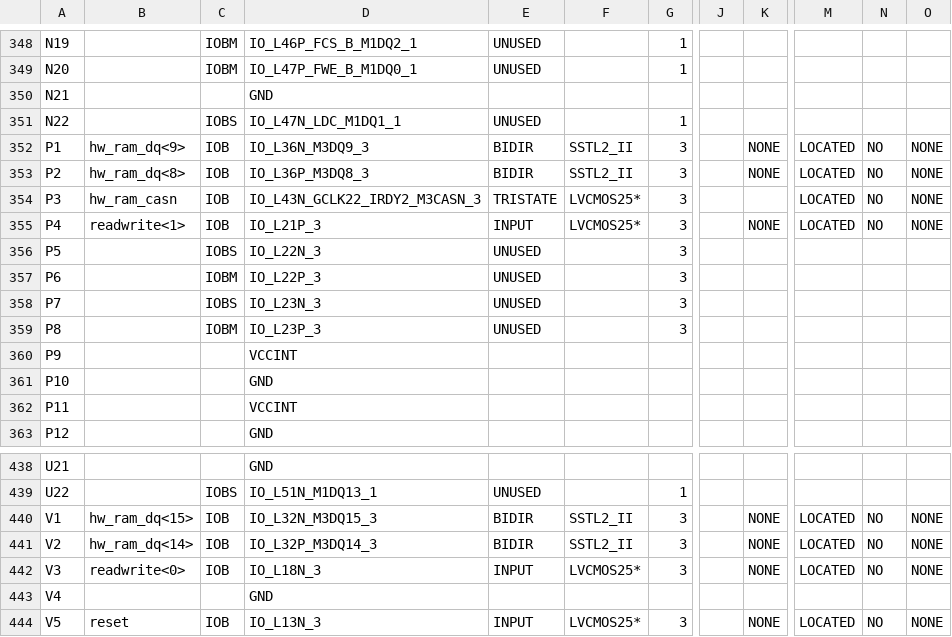
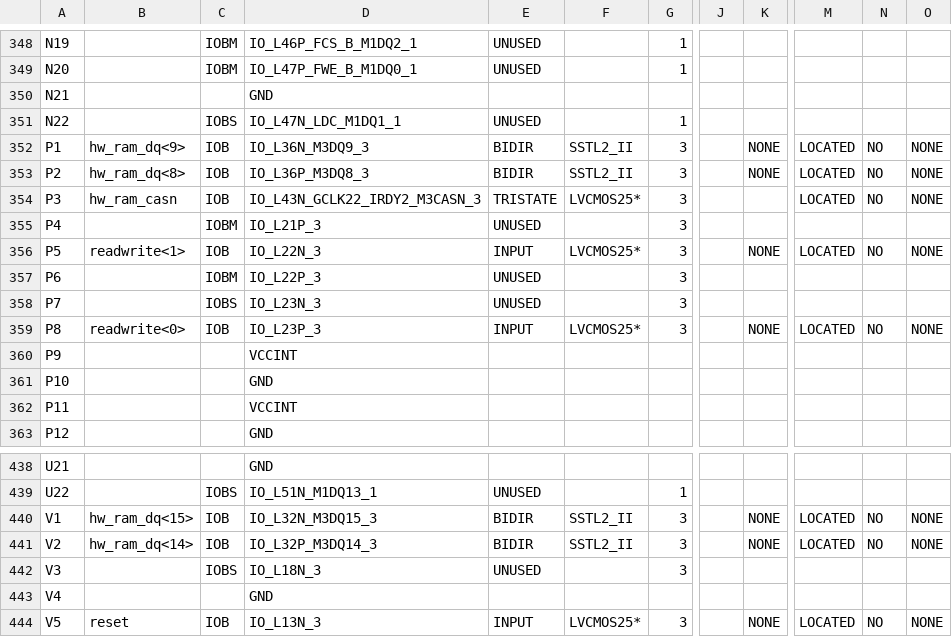
Before and after one commit to thomasbiv/CDA4203L-TeamLGSB, a CSV file: Final Project/Final_FSM/controller_pad.csv, drawn as a sheet; only a part is shown, gaps mark what is left out; the diff covers the shown part only; the diff names each change by its address in the sheet, - before the commit and + after, or states it on an @@ line.

```diff
--- a/Final Project/Final_FSM/controller_pad.csv
+++ b/Final Project/Final_FSM/controller_pad.csv
-B355: readwrite<1>
+B355: (empty)
-C355: IOB
+C355: IOBM
-E355: INPUT
+E355: UNUSED
-F355: LVCMOS25*
+F355: (empty)
-K355: NONE
+K355: (empty)
-M355: LOCATED
+M355: (empty)
-N355: NO
+N355: (empty)
-O355: NONE
+O355: (empty)
-B356: (empty)
+B356: readwrite<1>
-C356: IOBS
+C356: IOB
-E356: UNUSED
+E356: INPUT
-F356: (empty)
+F356: LVCMOS25*
-K356: (empty)
+K356: NONE
-M356: (empty)
+M356: LOCATED
-N356: (empty)
+N356: NO
-O356: (empty)
+O356: NONE
-B359: (empty)
+B359: readwrite<0>
-C359: IOBM
+C359: IOB
-E359: UNUSED
+E359: INPUT
-F359: (empty)
+F359: LVCMOS25*
-K359: (empty)
+K359: NONE
-M359: (empty)
+M359: LOCATED
-N359: (empty)
+N359: NO
-O359: (empty)
+O359: NONE
-B442: readwrite<0>
+B442: (empty)
-C442: IOB
+C442: IOBS
-E442: INPUT
+E442: UNUSED
-F442: LVCMOS25*
+F442: (empty)
-K442: NONE
+K442: (empty)
-M442: LOCATED
+M442: (empty)
-N442: NO
+N442: (empty)
-O442: NONE
+O442: (empty)
```
Also changed, not shown: 1 edited cell elsewhere in this file, 50 other files.
